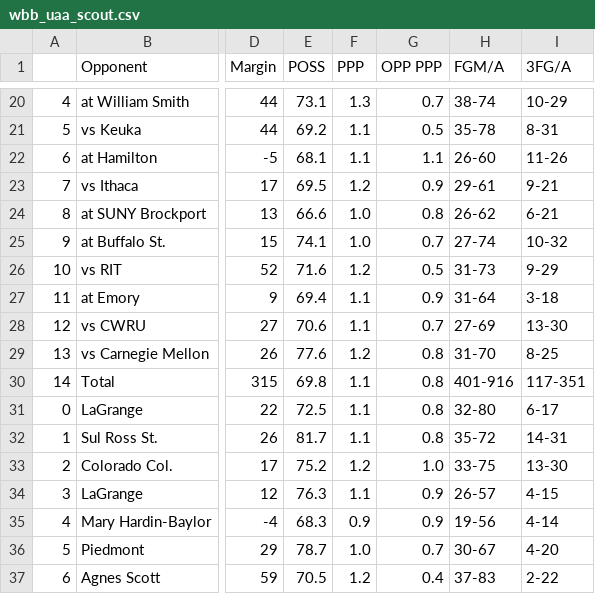
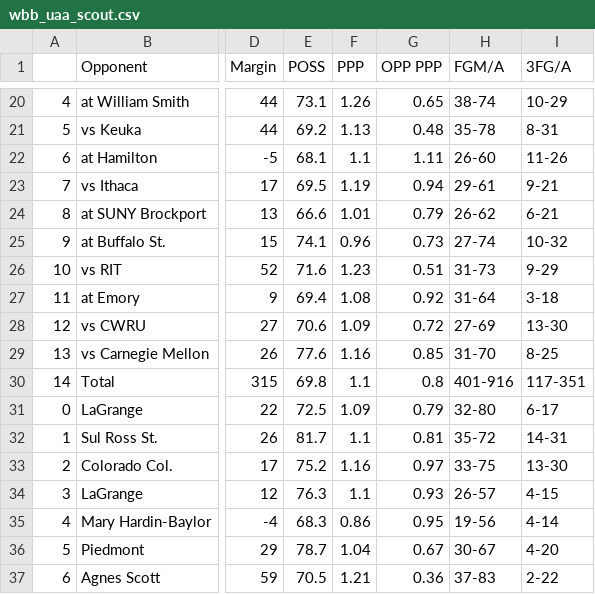
Before and after one commit to jeremydumalig/Chicago-Analytics, a CSV file: wbb_uaa_scout.csv, drawn as a sheet; only a part is shown, gaps mark what is left out; the diff covers the shown part only; the diff names each change by its address in the sheet, - before the commit and + after, or states it on an @@ line.

```diff
--- a/wbb_uaa_scout.csv
+++ b/wbb_uaa_scout.csv
-F20 (PPP): 1.3
+F20 (PPP): 1.26
-G20 (OPP PPP): 0.7
+G20 (OPP PPP): 0.65
-F21 (PPP): 1.1
+F21 (PPP): 1.13
-G21 (OPP PPP): 0.5
+G21 (OPP PPP): 0.48
-G22 (OPP PPP): 1.1
+G22 (OPP PPP): 1.11
-F23 (PPP): 1.2
+F23 (PPP): 1.19
-G23 (OPP PPP): 0.9
+G23 (OPP PPP): 0.94
-F24 (PPP): 1.0
+F24 (PPP): 1.01
-G24 (OPP PPP): 0.8
+G24 (OPP PPP): 0.79
-F25 (PPP): 1.0
+F25 (PPP): 0.96
-G25 (OPP PPP): 0.7
+G25 (OPP PPP): 0.73
-F26 (PPP): 1.2
+F26 (PPP): 1.23
-G26 (OPP PPP): 0.5
+G26 (OPP PPP): 0.51
-F27 (PPP): 1.1
+F27 (PPP): 1.08
-G27 (OPP PPP): 0.9
+G27 (OPP PPP): 0.92
-F28 (PPP): 1.1
+F28 (PPP): 1.09
-G28 (OPP PPP): 0.7
+G28 (OPP PPP): 0.72
-F29 (PPP): 1.2
+F29 (PPP): 1.16
-G29 (OPP PPP): 0.8
+G29 (OPP PPP): 0.85
-F31 (PPP): 1.1
+F31 (PPP): 1.09
-G31 (OPP PPP): 0.8
+G31 (OPP PPP): 0.79
-G32 (OPP PPP): 0.8
+G32 (OPP PPP): 0.81
-F33 (PPP): 1.2
+F33 (PPP): 1.16
-G33 (OPP PPP): 1.0
+G33 (OPP PPP): 0.97
-G34 (OPP PPP): 0.9
+G34 (OPP PPP): 0.93
-F35 (PPP): 0.9
+F35 (PPP): 0.86
-G35 (OPP PPP): 0.9
+G35 (OPP PPP): 0.95
-F36 (PPP): 1.0
+F36 (PPP): 1.04
-G36 (OPP PPP): 0.7
+G36 (OPP PPP): 0.67
-F37 (PPP): 1.2
+F37 (PPP): 1.21
-G37 (OPP PPP): 0.4
+G37 (OPP PPP): 0.36
```
Also changed, not shown: 147 edited cells elsewhere in this file, mbb_uaa_scout.csv, 3 other files.
